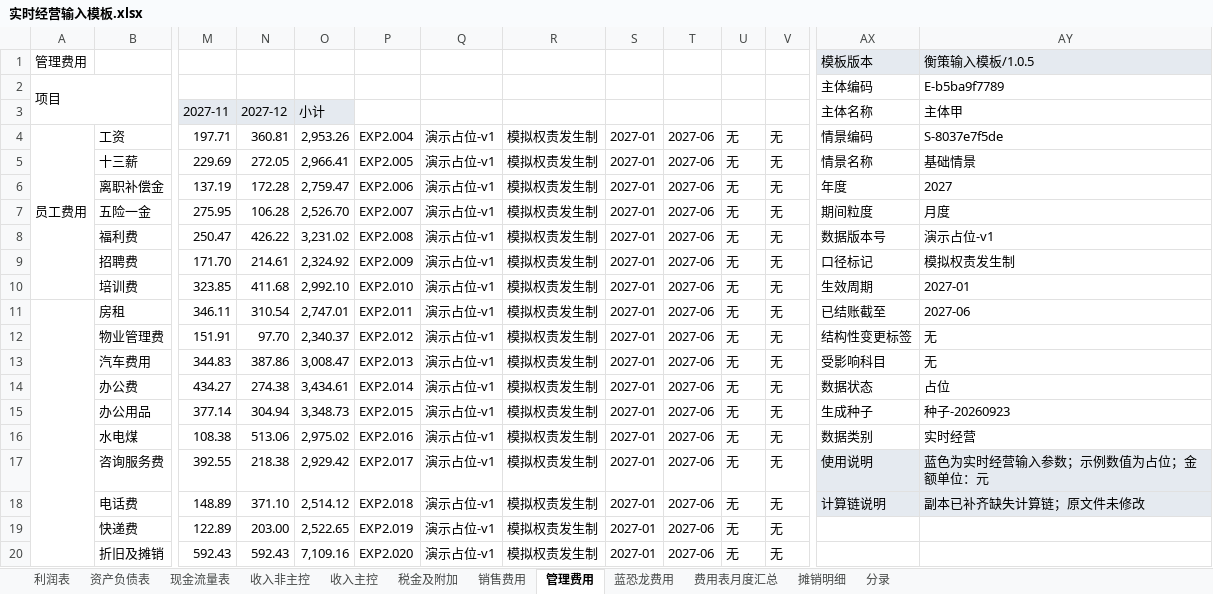
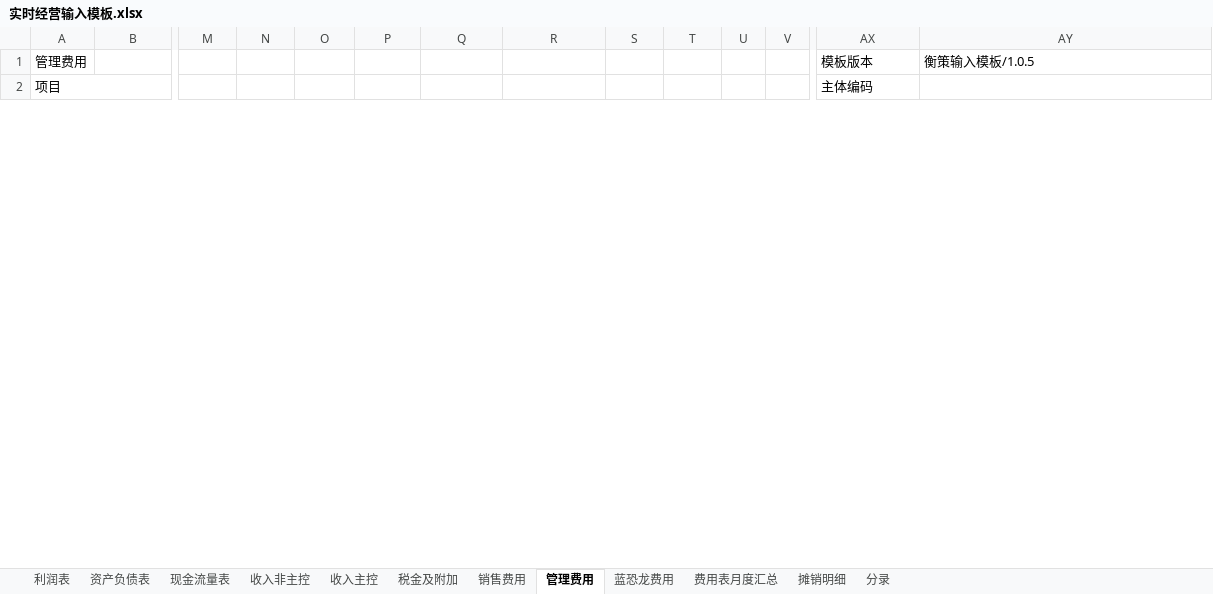
Before and after one commit to huojianlei/HengCe, an Excel workbook: desktop/templates/实时经营输入模板.xlsx, sheet 管理费用, drawn as a sheet; only a part is shown, gaps mark what is left out; values as stored, in another font and other column widths than the file's, no borders; removed rows and columns are numbered as before the commit, all else as after; rows hold the shown columns only; the diff covers the shown part only; the diff names each change by its address in the sheet, - before the commit and + after, or states it on an @@ line.

```diff
--- a/desktop/templates/实时经营输入模板.xlsx (sheet 管理费用)
+++ b/desktop/templates/实时经营输入模板.xlsx (sheet 管理费用)
-AX1:AY1 fill: #E5EAF0
+AX1:AY1 fill: none
-AY2: E-b5ba9f7789
+AY2: (empty)
-row 3:  |  | 2027-11 | 2027-12 | 小计 |  |  |  |  |  |  |  | 主体名称 | 主体甲
-row 4: 员工费用 | 工资 | 197.71 | 360.81 | 2,953.26 | EXP2.004 | 演示占位-v1 | 模拟权责发生制 | 2027-01 | 2027-06 | 无 | 无 | 情景编码 | S-8037e7f5de
-row 5:  | 十三薪 | 229.69 | 272.05 | 2,966.41 | EXP2.005 | 演示占位-v1 | 模拟权责发生制 | 2027-01 | 2027-06 | 无 | 无 | 情景名称 | 基础情景
-row 6:  | 离职补偿金 | 137.19 | 172.28 | 2,759.47 | EXP2.006 | 演示占位-v1 | 模拟权责发生制 | 2027-01 | 2027-06 | 无 | 无 | 年度 | 2027
-row 7:  | 五险一金 | 275.95 | 106.28 | 2,526.70 | EXP2.007 | 演示占位-v1 | 模拟权责发生制 | 2027-01 | 2027-06 | 无 | 无 | 期间粒度 | 月度
-row 8:  | 福利费 | 250.47 | 426.22 | 3,231.02 | EXP2.008 | 演示占位-v1 | 模拟权责发生制 | 2027-01 | 2027-06 | 无 | 无 | 数据版本号 | 演示占位-v1
-row 9:  | 招聘费 | 171.70 | 214.61 | 2,324.92 | EXP2.009 | 演示占位-v1 | 模拟权责发生制 | 2027-01 | 2027-06 | 无 | 无 | 口径标记 | 模拟权责发生制
-row 10:  | 培训费 | 323.85 | 411.68 | 2,992.10 | EXP2.010 | 演示占位-v1 | 模拟权责发生制 | 2027-01 | 2027-06 | 无 | 无 | 生效周期 | 2027-01
-row 11:  | 房租 | 346.11 | 310.54 | 2,747.01 | EXP2.011 | 演示占位-v1 | 模拟权责发生制 | 2027-01 | 2027-06 | 无 | 无 | 已结账截至 | 2027-06
-row 12:  | 物业管理费 | 151.91 | 97.70 | 2,340.37 | EXP2.012 | 演示占位-v1 | 模拟权责发生制 | 2027-01 | 2027-06 | 无 | 无 | 结构性变更标签 | 无
-row 13:  | 汽车费用 | 344.83 | 387.86 | 3,008.47 | EXP2.013 | 演示占位-v1 | 模拟权责发生制 | 2027-01 | 2027-06 | 无 | 无 | 受影响科目 | 无
-row 14:  | 办公费 | 434.27 | 274.38 | 3,434.61 | EXP2.014 | 演示占位-v1 | 模拟权责发生制 | 2027-01 | 2027-06 | 无 | 无 | 数据状态 | 占位
-row 15:  | 办公用品 | 377.14 | 304.94 | 3,348.73 | EXP2.015 | 演示占位-v1 | 模拟权责发生制 | 2027-01 | 2027-06 | 无 | 无 | 生成种子 | 种子-20260923
-row 16:  | 水电煤 | 108.38 | 513.06 | 2,975.02 | EXP2.016 | 演示占位-v1 | 模拟权责发生制 | 2027-01 | 2027-06 | 无 | 无 | 数据类别 | 实时经营
-row 17:  | 咨询服务费 | 392.55 | 218.38 | 2,929.42 | EXP2.017 | 演示占位-v1 | 模拟权责发生制 | 2027-01 | 2027-06 | 无 | 无 | 使用说明 | 蓝色为实时经营输入参数；示例数值为占位；金额单位：元
-row 18:  | 电话费 | 148.89 | 371.10 | 2,514.12 | EXP2.018 | 演示占位-v1 | 模拟权责发生制 | 2027-01 | 2027-06 | 无 | 无 | 计算链说明 | 副本已补齐缺失计算链；原文件未修改
-row 19:  | 快递费 | 122.89 | 203.00 | 2,522.65 | EXP2.019 | 演示占位-v1 | 模拟权责发生制 | 2027-01 | 2027-06 | 无 | 无
-row 20:  | 折旧及摊销 | 592.43 | 592.43 | 7,109.16 | EXP2.020 | 演示占位-v1 | 模拟权责发生制 | 2027-01 | 2027-06 | 无 | 无
```
Also changed, not shown: 88 added rows, 70 removed rows and cell formats elsewhere in this sheet, sheet 销售费用, sheet 蓝恐龙费用, sheet 费用表月度汇总, sheet 利润表, sheet 资产负债表, sheet 现金流量表, 5 more sheets, desktop/templates/经营变更输入模板.xlsx, desktop/templates/行业对标输入模板.xlsx, 36 other files.
